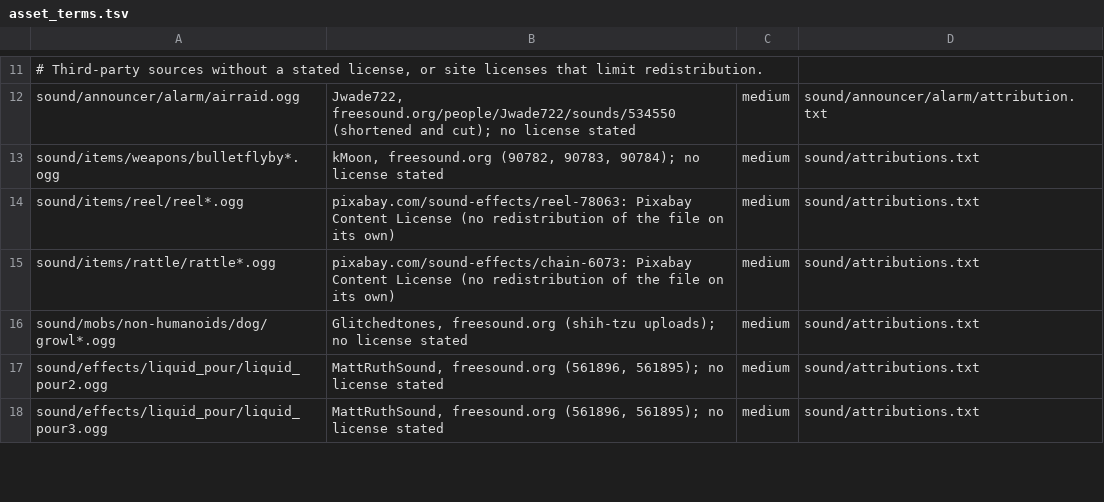
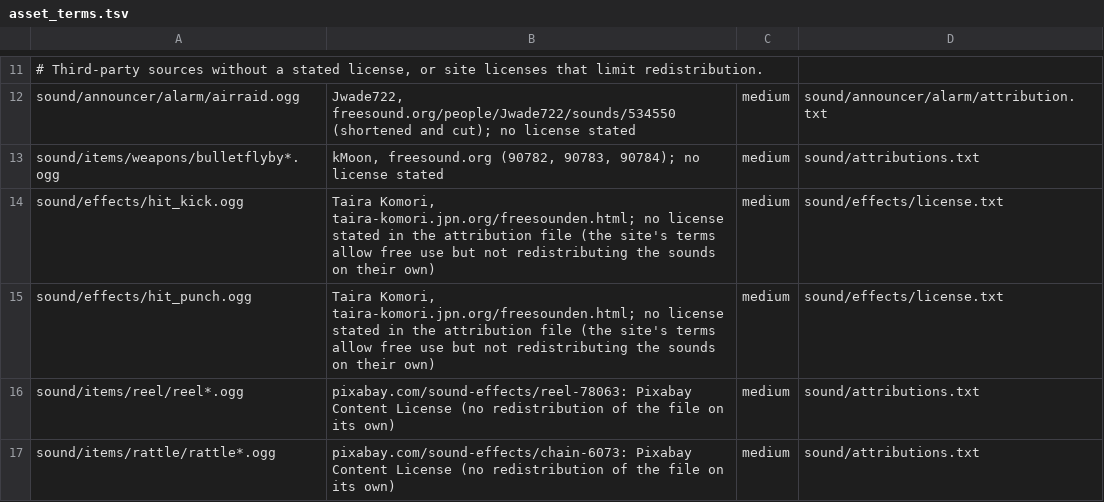
Before and after one commit to rswayd/space-station-rs, a TSV file: crates/ss13_mapload/src/asset_terms.tsv, drawn as a sheet; only a part is shown, gaps mark what is left out; the shorter side is filled out with more unchanged rows.

Commit message:
Wave of 10: PROTOCOL_VERSION 78 (AdminRequest::Emp, ForensicScanner/ExperimentConfigure/ServerControl/MoodHud UIs, quirks and species prefs), parity recount, Taira Komori sound terms

```diff
--- a/crates/ss13_mapload/src/asset_terms.tsv
+++ b/crates/ss13_mapload/src/asset_terms.tsv
@@ -13,2 +13,4 @@ sound/announcer/alarm/airraid.ogg	Jwade722, freesound.org/people/Jwade722/sounds
 sound/items/weapons/bulletflyby*.ogg	kMoon, freesound.org (90782, 90783, 90784); no license stated	medium	sound/attributions.txt
+sound/effects/hit_kick.ogg	Taira Komori, taira-komori.jpn.org/freesounden.html; no license stated in the attribution file (the site's terms allow free use but not redistributing the sounds on their own)	medium	sound/effects/license.txt
+sound/effects/hit_punch.ogg	Taira Komori, taira-komori.jpn.org/freesounden.html; no license stated in the attribution file (the site's terms allow free use but not redistributing the sounds on their own)	medium	sound/effects/license.txt
 sound/items/reel/reel*.ogg	pixabay.com/sound-effects/reel-78063: Pixabay Content License (no redistribution of the file on its own)	medium	sound/attributions.txt
```
Also changed, not shown: 4 other files.
